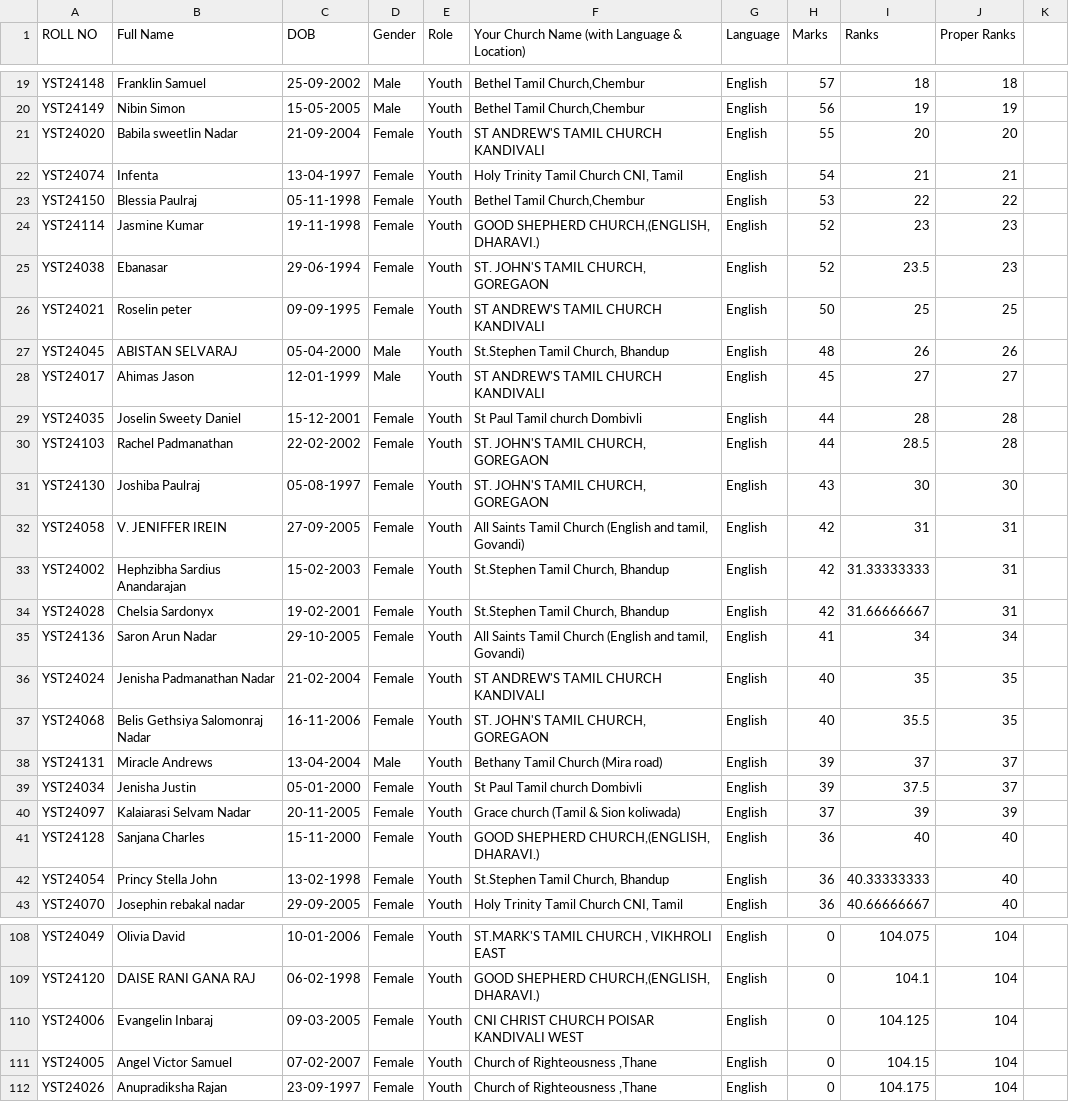
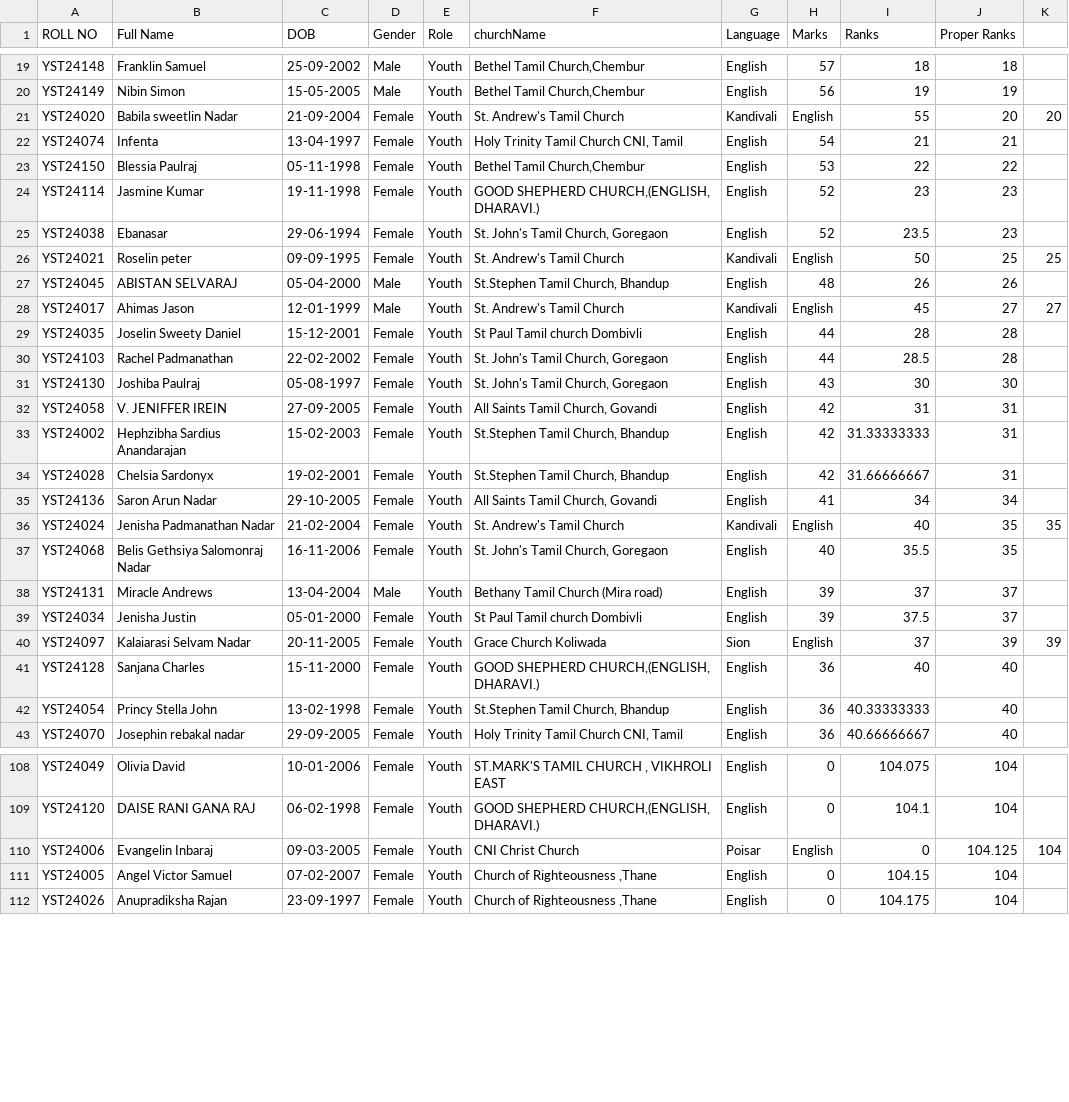
Before and after one commit to MetaSonic001/leaderboard-app, a CSV file: public/Youth Marks.csv, drawn as a sheet; only a part is shown, gaps mark what is left out; the diff covers the shown part only.

Commit message:
changed participant images to emojis, added church name, renaming and more

```diff
--- a/public/Youth Marks.csv
+++ b/public/Youth Marks.csv
@@ -1 +1 @@
-ROLL NO,Full Name ,DOB,Gender,Role,Your Church Name (with Language & Location),Language,Marks,Ranks,Proper Ranks
+ROLL NO,Full Name ,DOB,Gender,Role,churchName,Language,Marks,Ranks,Proper Ranks
@@ -20,3 +20,3 @@ YST24148,Franklin Samuel,25-09-2002,Male,Youth,"Bethel Tamil Church,Chembur",Eng
 YST24149,Nibin Simon,15-05-2005,Male,Youth,"Bethel Tamil Church,Chembur",English,56,19,19
-YST24020,Babila sweetlin Nadar,21-09-2004,Female,Youth,ST ANDREW'S TAMIL CHURCH KANDIVALI,English,55,20,20
+YST24020,Babila sweetlin Nadar,21-09-2004,Female,Youth,St. Andrew's Tamil Church, Kandivali,English,55,20,20
 YST24074,Infenta ,13-04-1997,Female,Youth,"Holy Trinity Tamil Church CNI, Tamil",English,54,21,21
@@ -24,18 +24,18 @@ YST24150,Blessia Paulraj ,05-11-1998,Female,Youth,"Bethel Tamil Church,Chembur",
 YST24114,Jasmine Kumar ,19-11-1998,Female,Youth,"GOOD SHEPHERD CHURCH,(ENGLISH, DHARAVI.) ",English,52,23,23
-YST24038,Ebanasar,29-06-1994,Female,Youth,"ST. JOHN'S TAMIL CHURCH, GOREGAON",English,52,23.5,23
-YST24021,Roselin peter,09-09-1995,Female,Youth,ST ANDREW'S TAMIL CHURCH KANDIVALI,English,50,25,25
+YST24038,Ebanasar,29-06-1994,Female,Youth,"St. John's Tamil Church, Goregaon",English,52,23.5,23
+YST24021,Roselin peter,09-09-1995,Female,Youth,St. Andrew's Tamil Church, Kandivali,English,50,25,25
 YST24045,ABISTAN SELVARAJ,05-04-2000,Male,Youth,"St.Stephen Tamil Church, Bhandup ",English,48,26,26
-YST24017,Ahimas Jason,12-01-1999,Male,Youth,ST ANDREW'S TAMIL CHURCH KANDIVALI,English,45,27,27
+YST24017,Ahimas Jason,12-01-1999,Male,Youth,St. Andrew's Tamil Church, Kandivali,English,45,27,27
 YST24035,Joselin Sweety Daniel ,15-12-2001,Female,Youth,St Paul Tamil church Dombivli ,English,44,28,28
-YST24103,Rachel Padmanathan,22-02-2002,Female,Youth,"ST. JOHN'S TAMIL CHURCH, GOREGAON",English,44,28.5,28
-YST24130,Joshiba Paulraj ,05-08-1997,Female,Youth,"ST. JOHN'S TAMIL CHURCH, GOREGAON",English,43,30,30
-YST24058,V. JENIFFER IREIN,27-09-2005,Female,Youth,"All Saints Tamil Church (English and tamil, Govandi)",English,42,31,31
+YST24103,Rachel Padmanathan,22-02-2002,Female,Youth,"St. John's Tamil Church, Goregaon",English,44,28.5,28
+YST24130,Joshiba Paulraj ,05-08-1997,Female,Youth,"St. John's Tamil Church, Goregaon",English,43,30,30
+YST24058,V. JENIFFER IREIN,27-09-2005,Female,Youth,"All Saints Tamil Church, Govandi",English,42,31,31
 YST24002,Hephzibha Sardius Anandarajan ,15-02-2003,Female,Youth,"St.Stephen Tamil Church, Bhandup ",English,42,31.33333333,31
 YST24028,Chelsia Sardonyx ,19-02-2001,Female,Youth,"St.Stephen Tamil Church, Bhandup ",English,42,31.66666667,31
-YST24136,Saron Arun Nadar ,29-10-2005,Female,Youth,"All Saints Tamil Church (English and tamil, Govandi)",English,41,34,34
-YST24024,Jenisha Padmanathan Nadar,21-02-2004,Female,Youth,ST ANDREW'S TAMIL CHURCH KANDIVALI,English,40,35,35
-YST24068,Belis Gethsiya Salomonraj Nadar ,16-11-2006,Female,Youth,"ST. JOHN'S TAMIL CHURCH, GOREGAON",English,40,35.5,35
+YST24136,Saron Arun Nadar ,29-10-2005,Female,Youth,"All Saints Tamil Church, Govandi",English,41,34,34
+YST24024,Jenisha Padmanathan Nadar,21-02-2004,Female,Youth,St. Andrew's Tamil Church, Kandivali,English,40,35,35
+YST24068,Belis Gethsiya Salomonraj Nadar ,16-11-2006,Female,Youth,"St. John's Tamil Church, Goregaon",English,40,35.5,35
 YST24131,Miracle Andrews ,13-04-2004,Male,Youth,Bethany Tamil Church (Mira road),English,39,37,37
 YST24034,Jenisha Justin ,05-01-2000,Female,Youth,St Paul Tamil church Dombivli ,English,39,37.5,37
-YST24097,Kalaiarasi Selvam Nadar ,20-11-2005,Female,Youth,Grace church (Tamil & Sion koliwada),English,37,39,39
+YST24097,Kalaiarasi Selvam Nadar ,20-11-2005,Female,Youth,Grace Church Koliwada, Sion,English,37,39,39
 YST24128,Sanjana Charles ,15-11-2000,Female,Youth,"GOOD SHEPHERD CHURCH,(ENGLISH, DHARAVI.) ",English,36,40,40
@@ -109,3 +109,3 @@ YST24049,Olivia David,10-01-2006,Female,Youth,"ST.MARK'S TAMIL CHURCH , VIKHROLI
 YST24120,DAISE RANI GANA RAJ,06-02-1998,Female,Youth,"GOOD SHEPHERD CHURCH,(ENGLISH, DHARAVI.) ",English,0,104.1,104
-YST24006,Evangelin Inbaraj,09-03-2005,Female,Youth,CNI CHRIST CHURCH POISAR KANDIVALI WEST,English,0,104.125,104
+YST24006,Evangelin Inbaraj,09-03-2005,Female,Youth,CNI Christ Church, Poisar,English,0,104.125,104
 YST24005,Angel Victor Samuel ,07-02-2007,Female,Youth,"Church of Righteousness ,Thane",English,0,104.15,104
```
Also changed, not shown: 102 edited cells elsewhere in this file, public/Youth Advisors Marks.csv, 15 other files.
